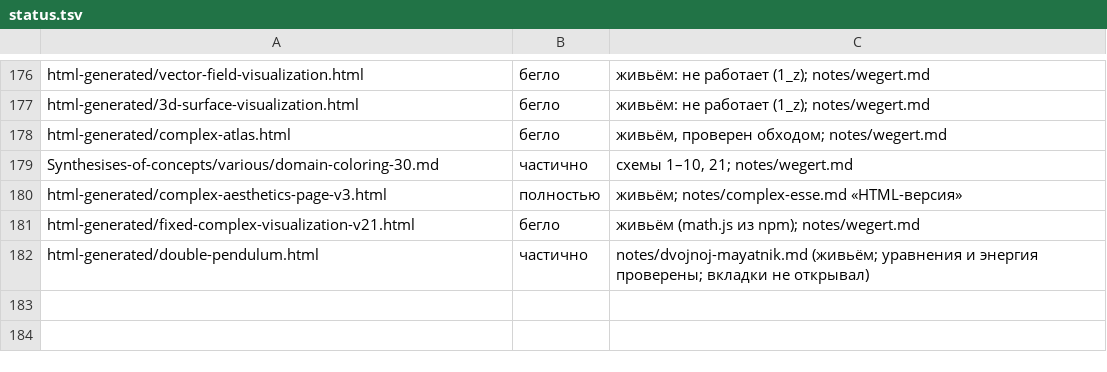
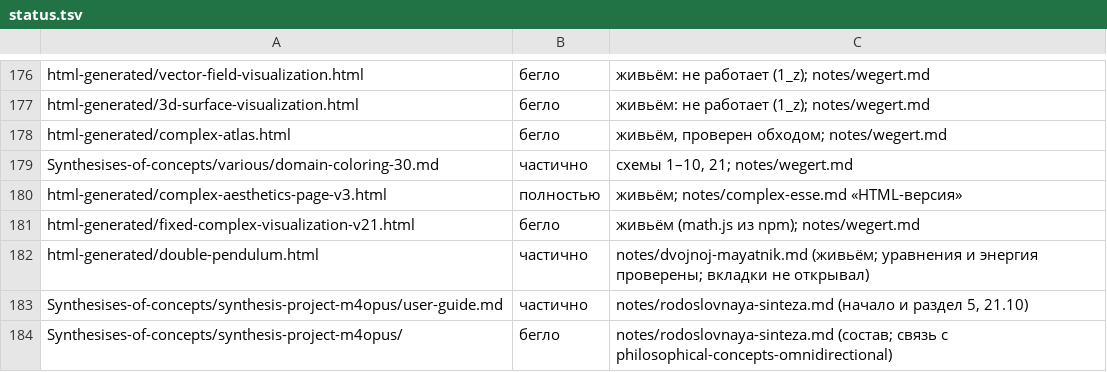
Before and after one commit to Ranatar/diarai, a TSV file: proekty/karta/status.tsv, drawn as a sheet; only a part is shown, gaps mark what is left out; the diff names each change by its address in the sheet, - before the commit and + after, or states it on an @@ line.

Commit message:
карта: m4opus

```diff
--- a/proekty/karta/status.tsv
+++ b/proekty/karta/status.tsv
+row 183: Synthesises-of-concepts/synthesis-project-m4opus/user-guide.md | частично | notes/rodoslovnaya-sinteza.md (начало и раздел 5, 21.10)
+row 184: Synthesises-of-concepts/synthesis-project-m4opus/ | бегло | notes/rodoslovnaya-sinteza.md (состав; связь с philosophical-concepts-omnidirectional)
```
